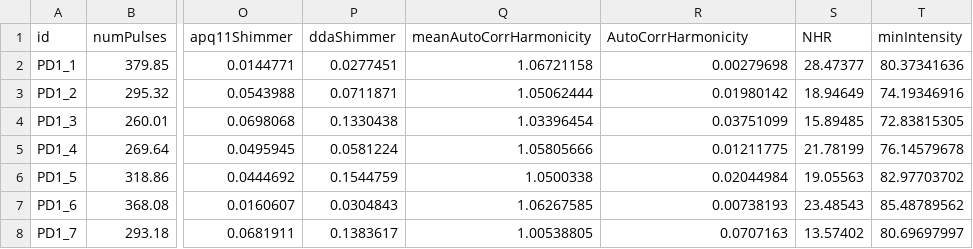
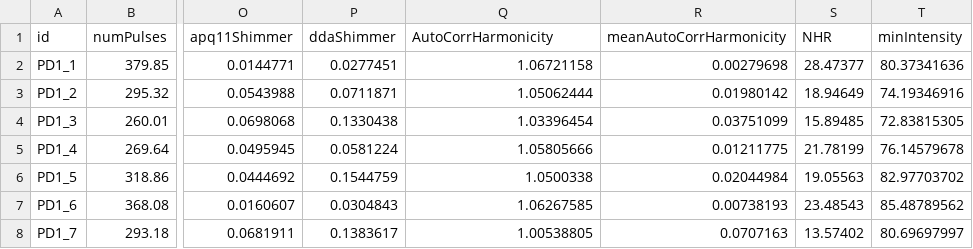
Before and after one commit to Riad071/BenSParX, a CSV file: BenSParX.csv, drawn as a sheet; only a part is shown, gaps mark what is left out; the diff names each change by its address in the sheet, - before the commit and + after, or states it on an @@ line.

Commit message:
BenSParX.csv

```diff
--- a/BenSParX.csv
+++ b/BenSParX.csv
-Q1: meanAutoCorrHarmonicity
+Q1: AutoCorrHarmonicity
-R1: AutoCorrHarmonicity
+R1: meanAutoCorrHarmonicity
```
